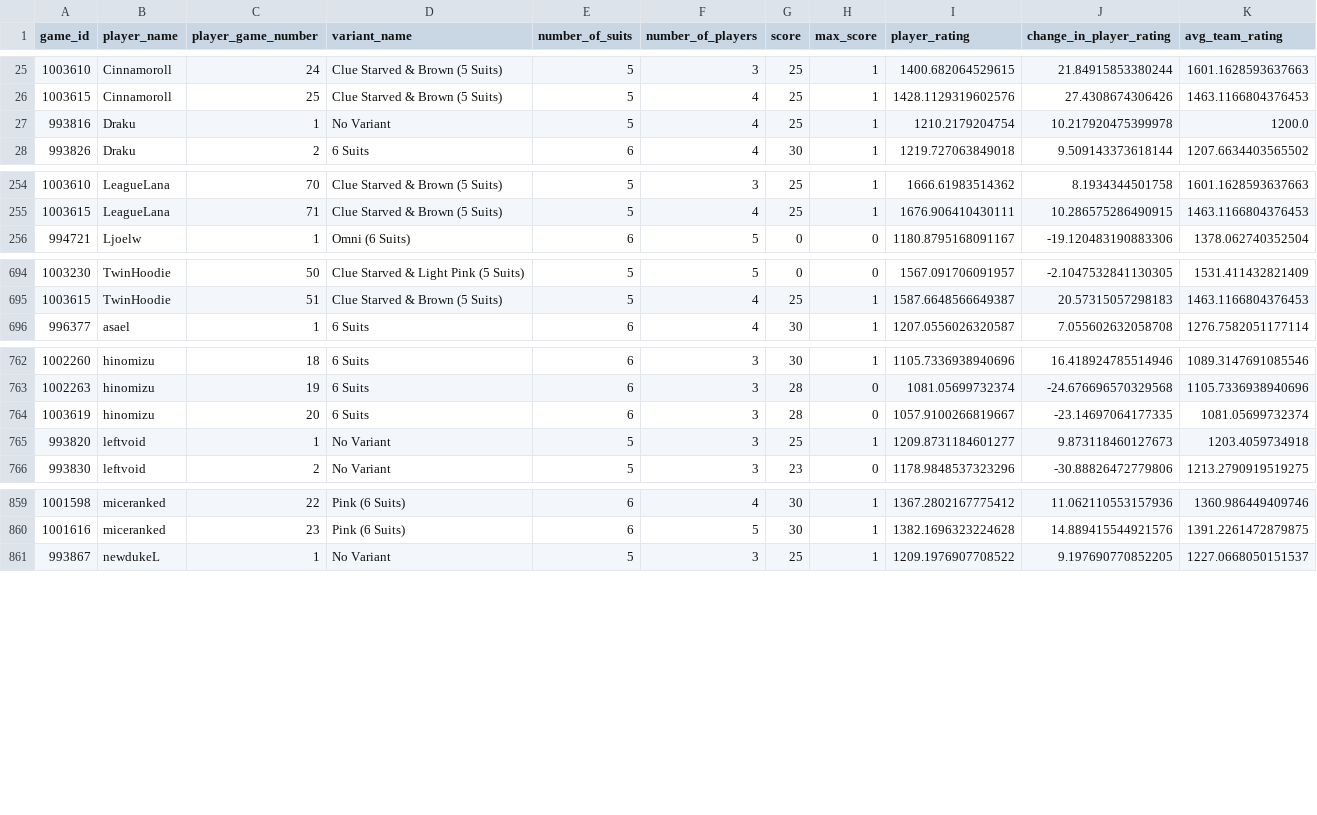
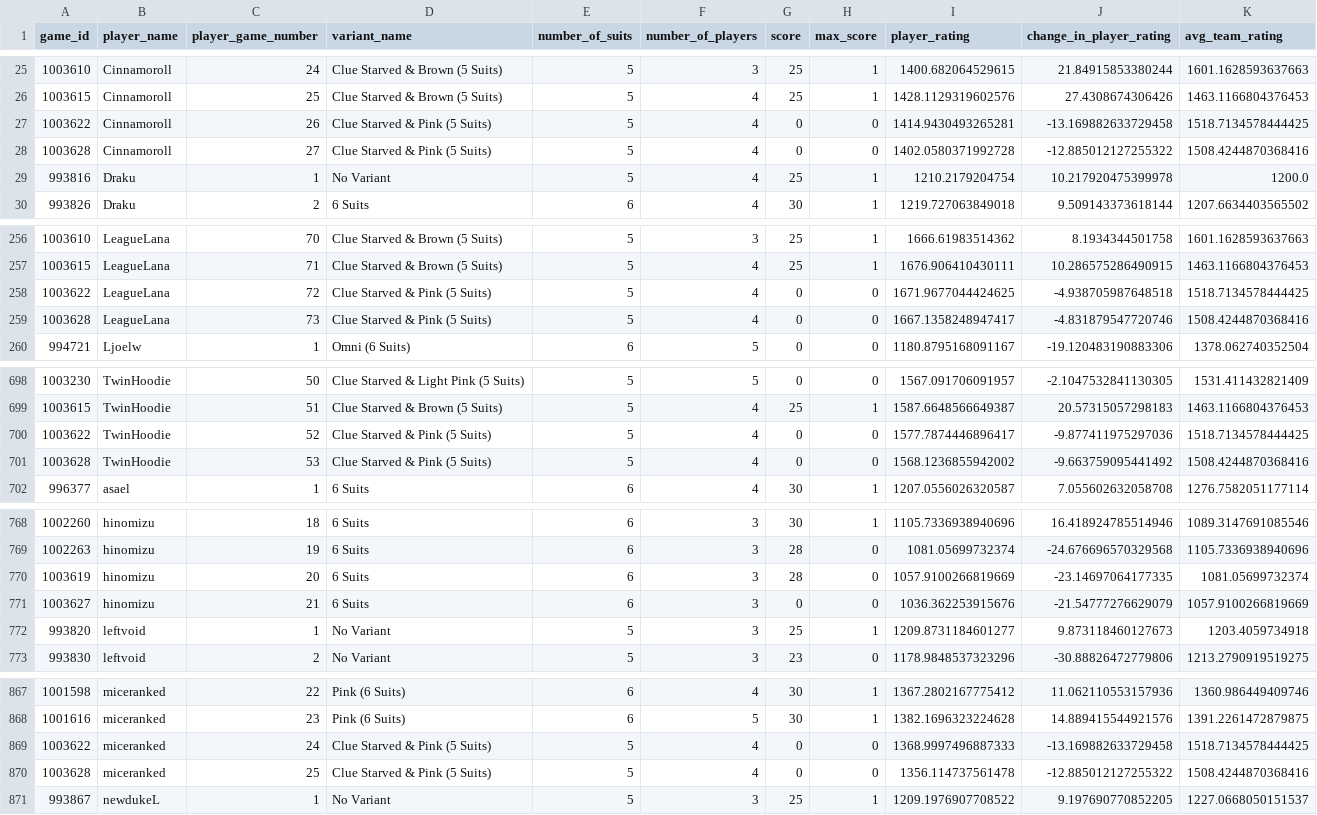
Before and after one commit to hanabi-league/hanabi-league.github.io, a CSV file: data/player_game_data.csv, drawn as a sheet; only a part is shown, gaps mark what is left out; the diff covers the shown part only.

Commit message:
Update data

```diff
--- a/data/player_game_data.csv
+++ b/data/player_game_data.csv
@@ -26,2 +26,4 @@ game_id,player_name,player_game_number,variant_name,number_of_suits,number_of_pl
 1003615,Cinnamoroll,25,Clue Starved & Brown (5 Suits),5,4,25,1,1428.1129319602576,27.4308674306426,1463.1166804376453
+1003622,Cinnamoroll,26,Clue Starved & Pink (5 Suits),5,4,0,0,1414.9430493265281,-13.169882633729458,1518.7134578444425
+1003628,Cinnamoroll,27,Clue Starved & Pink (5 Suits),5,4,0,0,1402.0580371992728,-12.885012127255322,1508.4244870368416
 993816,Draku,1,No Variant,5,4,25,1,1210.2179204754,10.217920475399978,1200.0
@@ -255,2 +257,4 @@ game_id,player_name,player_game_number,variant_name,number_of_suits,number_of_pl
 1003615,LeagueLana,71,Clue Starved & Brown (5 Suits),5,4,25,1,1676.906410430111,10.286575286490915,1463.1166804376453
+1003622,LeagueLana,72,Clue Starved & Pink (5 Suits),5,4,0,0,1671.9677044424625,-4.938705987648518,1518.7134578444425
+1003628,LeagueLana,73,Clue Starved & Pink (5 Suits),5,4,0,0,1667.1358248947417,-4.831879547720746,1508.4244870368416
 994721,Ljoelw,1,Omni (6 Suits),6,5,0,0,1180.8795168091167,-19.120483190883306,1378.062740352504
@@ -695,2 +699,4 @@ game_id,player_name,player_game_number,variant_name,number_of_suits,number_of_pl
 1003615,TwinHoodie,51,Clue Starved & Brown (5 Suits),5,4,25,1,1587.6648566649387,20.57315057298183,1463.1166804376453
+1003622,TwinHoodie,52,Clue Starved & Pink (5 Suits),5,4,0,0,1577.7874446896417,-9.877411975297036,1518.7134578444425
+1003628,TwinHoodie,53,Clue Starved & Pink (5 Suits),5,4,0,0,1568.1236855942002,-9.663759095441492,1508.4244870368416
 996377,asael,1,6 Suits,6,4,30,1,1207.0556026320587,7.055602632058708,1276.7582051177114
@@ -763,3 +769,4 @@ game_id,player_name,player_game_number,variant_name,number_of_suits,number_of_pl
 1002263,hinomizu,19,6 Suits,6,3,28,0,1081.05699732374,-24.676696570329568,1105.7336938940696
-1003619,hinomizu,20,6 Suits,6,3,28,0,1057.9100266819667,-23.14697064177335,1081.05699732374
+1003619,hinomizu,20,6 Suits,6,3,28,0,1057.9100266819669,-23.14697064177335,1081.05699732374
+1003627,hinomizu,21,6 Suits,6,3,0,0,1036.362253915676,-21.54777276629079,1057.9100266819669
 993820,leftvoid,1,No Variant,5,3,25,1,1209.8731184601277,9.873118460127673,1203.4059734918
@@ -860,2 +868,4 @@ game_id,player_name,player_game_number,variant_name,number_of_suits,number_of_pl
 1001616,miceranked,23,Pink (6 Suits),6,5,30,1,1382.1696323224628,14.889415544921576,1391.2261472879875
+1003622,miceranked,24,Clue Starved & Pink (5 Suits),5,4,0,0,1368.9997496887333,-13.169882633729458,1518.7134578444425
+1003628,miceranked,25,Clue Starved & Pink (5 Suits),5,4,0,0,1356.114737561478,-12.885012127255322,1508.4244870368416
 993867,newdukeL,1,No Variant,5,3,25,1,1209.1976907708522,9.197690770852205,1227.0668050151537
```
Also changed, not shown: 2 added rows and 2 edited cells elsewhere in this file, data/player_data.csv, data/variant_data.csv, 2 other files.
